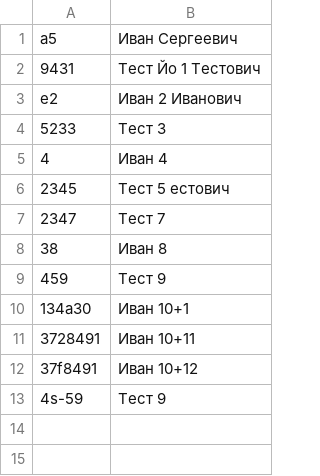
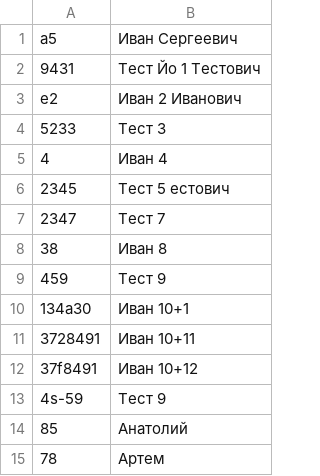
Before and after one commit to ilinic/Inventory-mini, a CSV file: website/users.csv, drawn as a sheet; the diff names each change by its address in the sheet, - before the commit and + after, or states it on an @@ line.

```diff
--- a/website/users.csv
+++ b/website/users.csv
+row 14: 85 | Анатолий
+row 15: 78 | Артем
```
Also changed, not shown: 1 other file.
